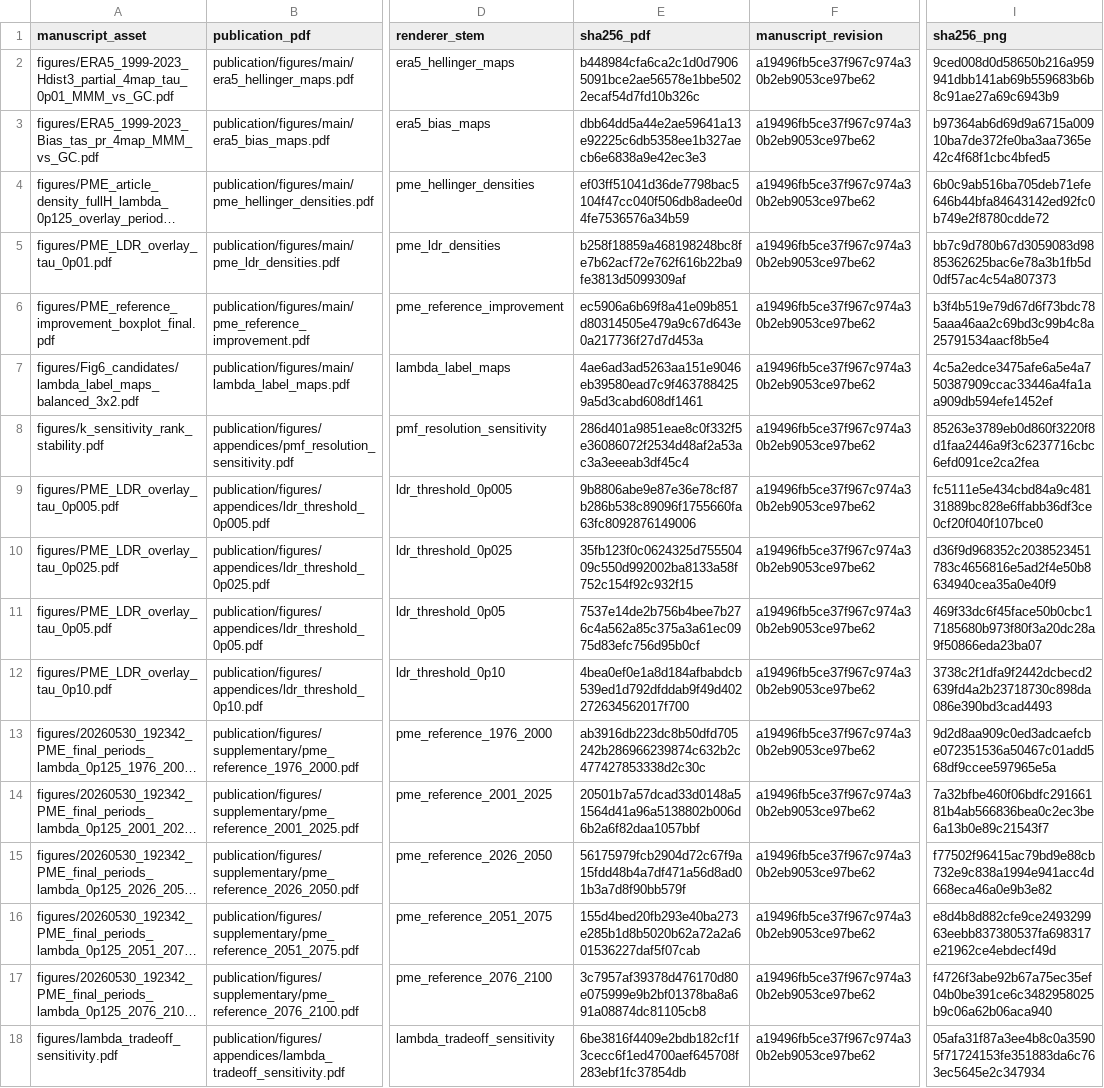
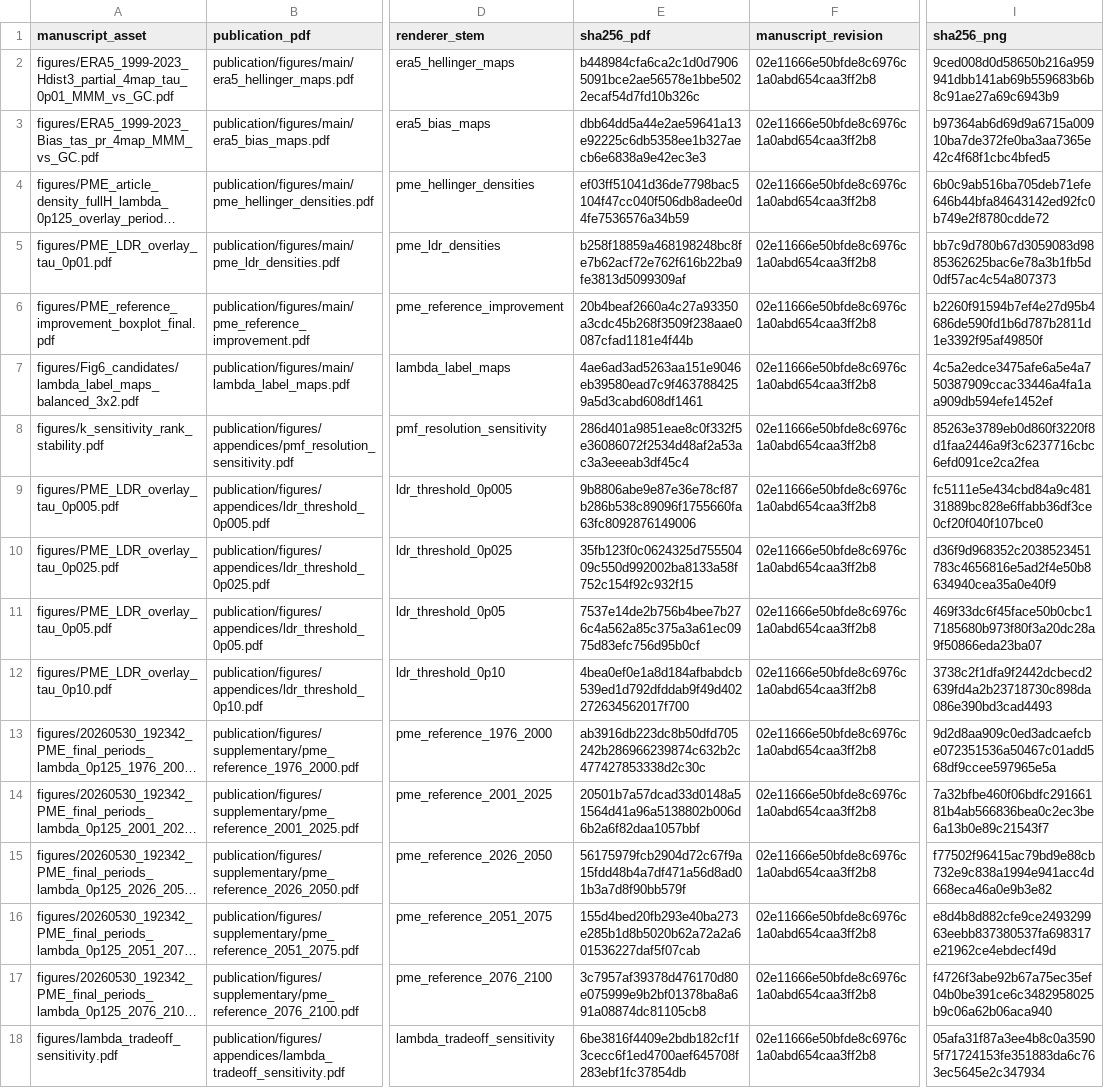
Before and after one commit to schmutzlucas/multivariate-graphcut-climate, a CSV file: publication/figure_manifest.csv, drawn as a sheet; only a part is shown, gaps mark what is left out; long unchanged cells end in …; the diff names each change by its address in the sheet, - before the commit and + after, or states it on an @@ line.

```diff
--- a/publication/figure_manifest.csv
+++ b/publication/figure_manifest.csv
-F2:F18 (manuscript_revision): a19496fb5ce37f967c974a30b2eb9053ce97be62
+F2:F18 (manuscript_revision): 02e11666e50bfde8c6976c1a0abd654caa3ff2b8
-E6 (sha256_pdf): ec5906a6b69f8a41e09b851d80314505e479a9c67d643e0a217736f27d7d453a
+E6 (sha256_pdf): 20b4beaf2660a4c27a93350a3cdc45b268f3509f238aae0087cfad1181e4f44b
-I6 (sha256_png): b3f4b519e79d67d6f73bdc785aaa46aa2c69bd3c99b4c8a25791534aacf8b5e4
+I6 (sha256_png): b2260f91594b7ef4e27d95b4686de590fd1b6d787b2811d1e3392f95af49850f
```
Also changed, not shown: data/DATA_MANIFEST.csv, publication/article_inventory.csv, 11 other files.
